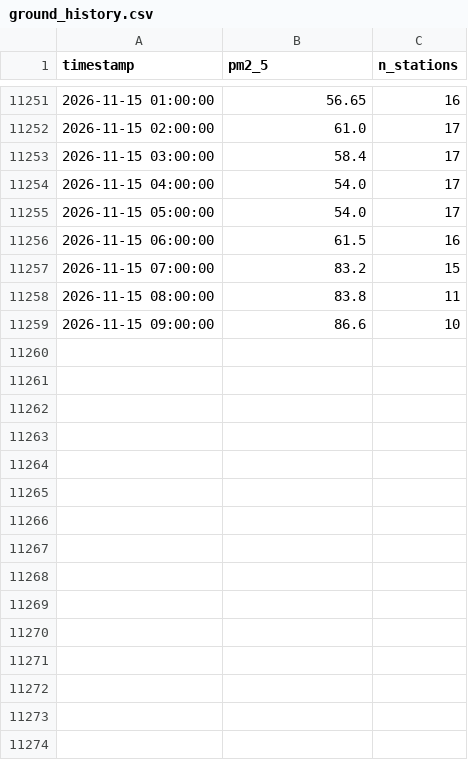
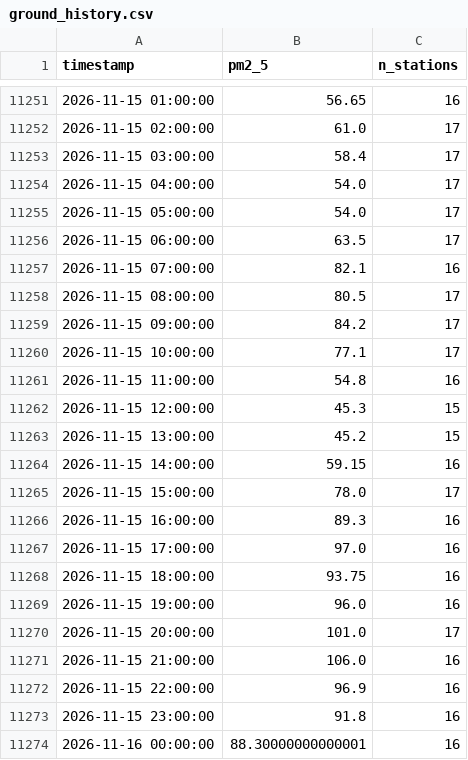
Before and after one commit to MufeedHaider/karachi-aqi-predictor, a CSV file: data/ground_history.csv, drawn as a sheet; only a part is shown, gaps mark what is left out; the diff covers the shown part only.

```diff
--- a/data/ground_history.csv
+++ b/data/ground_history.csv
@@ -11255,5 +11255,20 @@ timestamp,pm2_5,n_stations
 2026-11-15 05:00:00,54.0,17
-2026-11-15 06:00:00,61.5,16
-2026-11-15 07:00:00,83.2,15
-2026-11-15 08:00:00,83.8,11
-2026-11-15 09:00:00,86.6,10
+2026-11-15 06:00:00,63.5,17
+2026-11-15 07:00:00,82.1,16
+2026-11-15 08:00:00,80.5,17
+2026-11-15 09:00:00,84.2,17
+2026-11-15 10:00:00,77.1,17
+2026-11-15 11:00:00,54.8,16
+2026-11-15 12:00:00,45.3,15
+2026-11-15 13:00:00,45.2,15
+2026-11-15 14:00:00,59.15,16
+2026-11-15 15:00:00,78.0,17
+2026-11-15 16:00:00,89.3,16
+2026-11-15 17:00:00,97.0,16
+2026-11-15 18:00:00,93.75,16
+2026-11-15 19:00:00,96.0,16
+2026-11-15 20:00:00,101.0,17
+2026-11-15 21:00:00,106.0,16
+2026-11-15 22:00:00,96.9,16
+2026-11-15 23:00:00,91.8,16
+2026-11-16 00:00:00,88.30000000000001,16
```
Also changed, not shown: 9 added rows and 81 edited cells elsewhere in this file, data/forecast_72hr.csv, data/recent_history.csv, 14 other files.
